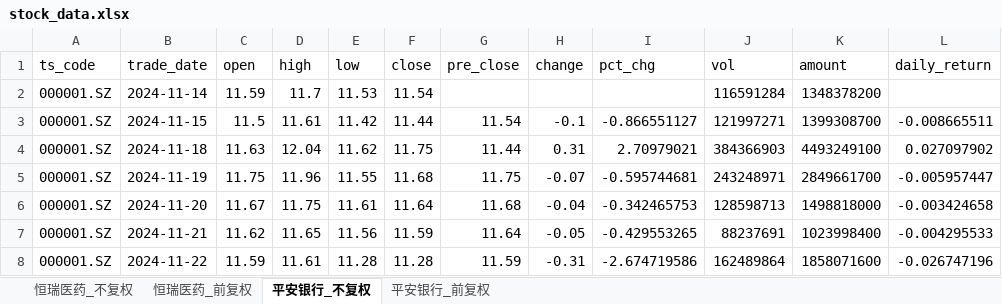
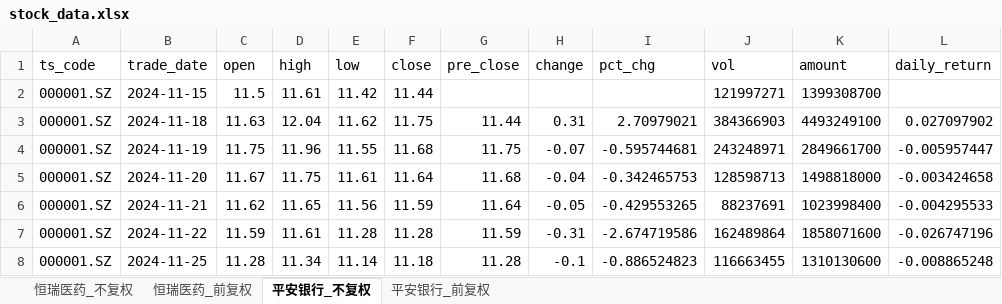
Before and after one commit to Nine1ukiyowayume/ba_agent, an Excel workbook: stock_data.xlsx, sheet 平安银行_不复权, drawn as a sheet; only a part is shown; the shorter side is filled out with more unchanged rows; values as stored, in another font and other column widths than the file's, no borders; removed rows and columns are numbered as before the commit, all else as after; the diff names each change by its address in the sheet, - before the commit and + after, or states it on an @@ line.

```diff
--- a/stock_data.xlsx (sheet 平安银行_不复权)
+++ b/stock_data.xlsx (sheet 平安银行_不复权)
-row 2: 000001.SZ | 2024-11-14 | 11.59 | 11.7 | 11.53 | 11.54 |  |  |  | 116591284 | 1348378200
-G2 (pre_close): 11.54
+G2 (pre_close): (empty)
-H2 (change): -0.1
+H2 (change): (empty)
-I2 (pct_chg): -0.866551127
+I2 (pct_chg): (empty)
-L2 (daily_return): -0.008665511
+L2 (daily_return): (empty)
```
Also changed, not shown: sheet 恒瑞医药_不复权, sheet 恒瑞医药_前复权, sheet 平安银行_前复权, 1 other file.
